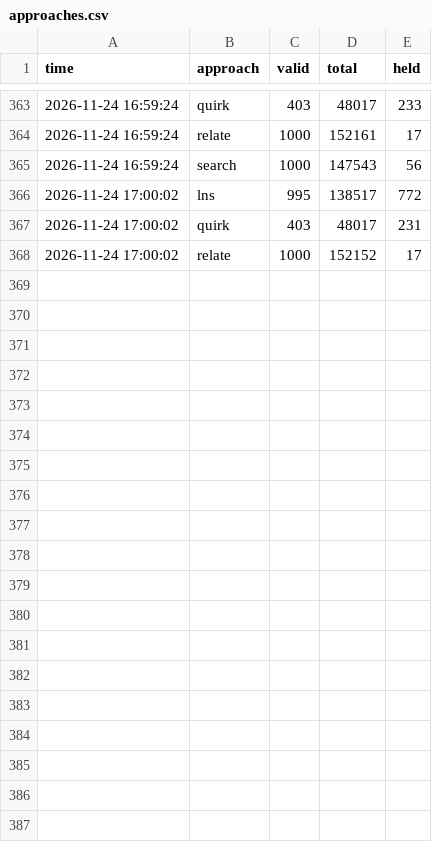
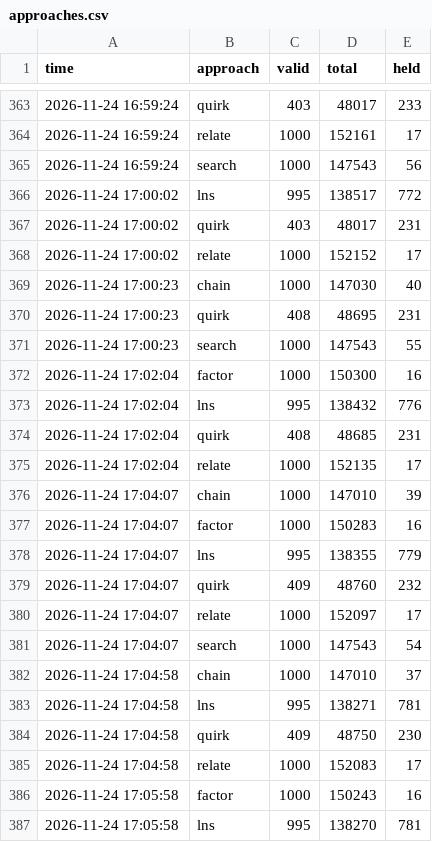
Before and after one commit to Chan-b0b/Santa2026, a CSV file: board/approaches.csv, drawn as a sheet; only a part is shown, gaps mark what is left out; the diff covers the shown part only.

Commit message:
board: 총점 137304

```diff
--- a/board/approaches.csv
+++ b/board/approaches.csv
@@ -368 +368,20 @@ time,approach,valid,total,held
 2026-11-24 17:00:02,relate,1000,152152,17
+2026-11-24 17:00:23,chain,1000,147030,40
+2026-11-24 17:00:23,quirk,408,48695,231
+2026-11-24 17:00:23,search,1000,147543,55
+2026-11-24 17:02:04,factor,1000,150300,16
+2026-11-24 17:02:04,lns,995,138432,776
+2026-11-24 17:02:04,quirk,408,48685,231
+2026-11-24 17:02:04,relate,1000,152135,17
+2026-11-24 17:04:07,chain,1000,147010,39
+2026-11-24 17:04:07,factor,1000,150283,16
+2026-11-24 17:04:07,lns,995,138355,779
+2026-11-24 17:04:07,quirk,409,48760,232
+2026-11-24 17:04:07,relate,1000,152097,17
+2026-11-24 17:04:07,search,1000,147543,54
+2026-11-24 17:04:58,chain,1000,147010,37
+2026-11-24 17:04:58,lns,995,138271,781
+2026-11-24 17:04:58,quirk,409,48750,230
+2026-11-24 17:04:58,relate,1000,152083,17
+2026-11-24 17:05:58,factor,1000,150243,16
+2026-11-24 17:05:58,lns,995,138270,781
```
Also changed, not shown: 13 added rows elsewhere in this file, board/history.csv, board/matrix.csv, 1 other file.
